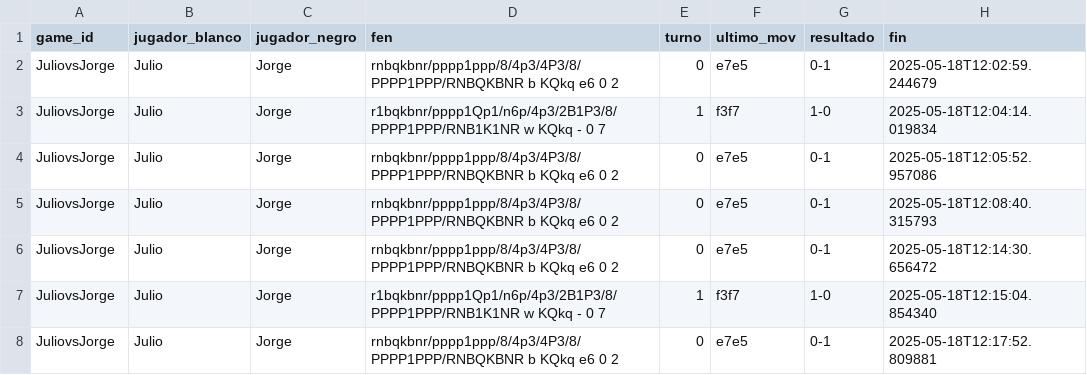
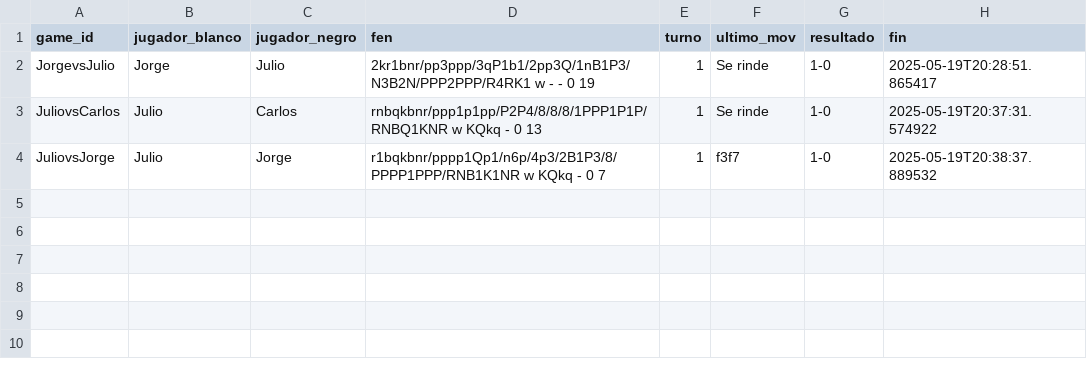
Before and after one commit to csa94UA/prog2-25-A3-V2, a CSV file: Base_de_datos/datos/historico.csv, drawn as a sheet.

```diff
--- a/Base_de_datos/datos/historico.csv
+++ b/Base_de_datos/datos/historico.csv
@@ -1,8 +1,4 @@
 game_id,jugador_blanco,jugador_negro,fen,turno,ultimo_mov,resultado,fin
-JuliovsJorge,Julio,Jorge,rnbqkbnr/pppp1ppp/8/4p3/4P3/8/PPPP1PPP/RNBQKBNR b KQkq e6 0 2,0,e7e5,0-1,2025-05-18T12:02:59.244679
-JuliovsJorge,Julio,Jorge,r1bqkbnr/pppp1Qp1/n6p/4p3/2B1P3/8/PPPP1PPP/RNB1K1NR w KQkq - 0 7,1,f3f7,1-0,2025-05-18T12:04:14.019834
-JuliovsJorge,Julio,Jorge,rnbqkbnr/pppp1ppp/8/4p3/4P3/8/PPPP1PPP/RNBQKBNR b KQkq e6 0 2,0,e7e5,0-1,2025-05-18T12:05:52.957086
-JuliovsJorge,Julio,Jorge,rnbqkbnr/pppp1ppp/8/4p3/4P3/8/PPPP1PPP/RNBQKBNR b KQkq e6 0 2,0,e7e5,0-1,2025-05-18T12:08:40.315793
-JuliovsJorge,Julio,Jorge,rnbqkbnr/pppp1ppp/8/4p3/4P3/8/PPPP1PPP/RNBQKBNR b KQkq e6 0 2,0,e7e5,0-1,2025-05-18T12:14:30.656472
-JuliovsJorge,Julio,Jorge,r1bqkbnr/pppp1Qp1/n6p/4p3/2B1P3/8/PPPP1PPP/RNB1K1NR w KQkq - 0 7,1,f3f7,1-0,2025-05-18T12:15:04.854340
-JuliovsJorge,Julio,Jorge,rnbqkbnr/pppp1ppp/8/4p3/4P3/8/PPPP1PPP/RNBQKBNR b KQkq e6 0 2,0,e7e5,0-1,2025-05-18T12:17:52.809881
+JorgevsJulio,Jorge,Julio,2kr1bnr/pp3ppp/3qP1b1/2pp3Q/1nB1P3/N3B2N/PPP2PPP/R4RK1 w - - 0 19,1,Se rinde,1-0,2025-05-19T20:28:51.865417
+JuliovsCarlos,Julio,Carlos,rnbqkbnr/ppp1p1pp/P2P4/8/8/8/1PPP1P1P/RNBQ1KNR w KQkq - 0 13,1,Se rinde,1-0,2025-05-19T20:37:31.574922
+JuliovsJorge,Julio,Jorge,r1bqkbnr/pppp1Qp1/n6p/4p3/2B1P3/8/PPPP1PPP/RNB1K1NR w KQkq - 0 7,1,f3f7,1-0,2025-05-19T20:38:37.889532
```
Also changed, not shown: 25 other files.
